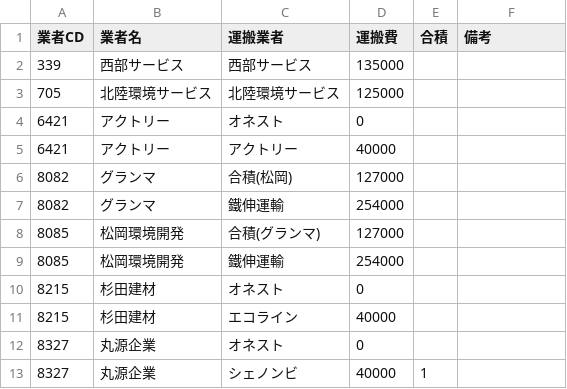
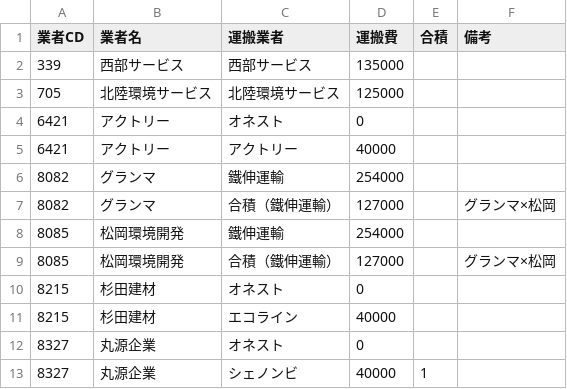
Before and after one commit to torotorokou/work_streamlit, a CSV file: app/data/master/costs/transport_costs.csv, drawn as a sheet; only a part is shown; removed rows and columns are numbered as before the commit, all else as after; the diff names each change by its address in the sheet, - before the commit and + after, or states it on an @@ line.

```diff
--- a/app/data/master/costs/transport_costs.csv
+++ b/app/data/master/costs/transport_costs.csv
-row 6: 8082 | グランマ | 合積(松岡) | 127000
-row 8: 8085 | 松岡環境開発 | 合積(グランマ) | 127000
+row 7: 8082 | グランマ | 合積（鐵伸運輸） | 127000 |  | グランマ×松岡
+row 9: 8085 | 松岡環境開発 | 合積（鐵伸運輸） | 127000 |  | グランマ×松岡
```
Also changed, not shown: 2 other files.
